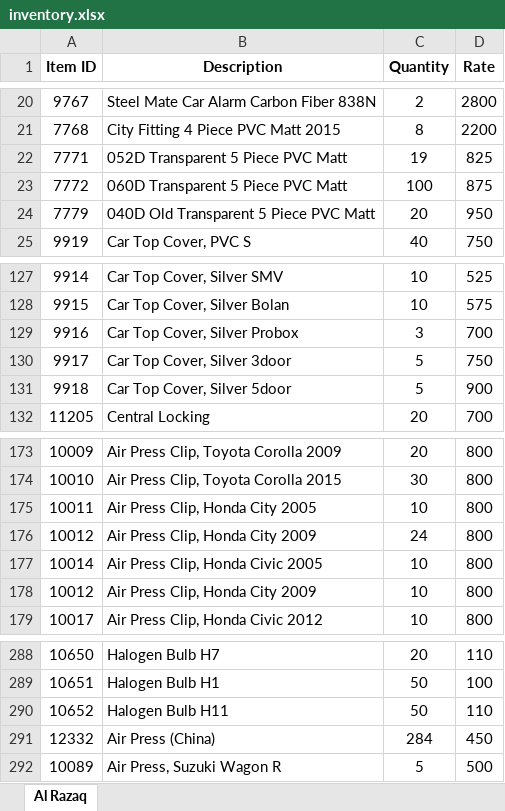
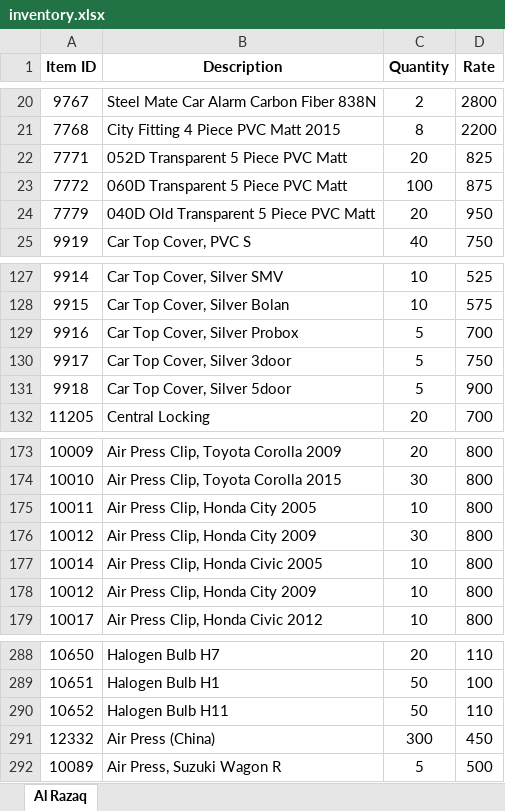
Before and after one commit to umer17/inventory-management, an Excel workbook: upload/inventory.xlsx, sheet Al Razaq, drawn as a sheet; only a part is shown, gaps mark what is left out; values as stored, in another font and other column widths than the file's, no borders; the diff covers the shown part only; the diff names each change by its address in the sheet, - before the commit and + after, or states it on an @@ line.

```diff
--- a/upload/inventory.xlsx (sheet Al Razaq)
+++ b/upload/inventory.xlsx (sheet Al Razaq)
-C22 (Quantity): 19
+C22 (Quantity): 20
-C129 (Quantity): 3
+C129 (Quantity): 5
-C176 (Quantity): 24
+C176 (Quantity): 30
-C291 (Quantity): 284
+C291 (Quantity): 300
```
Also changed, not shown: 4 removed rows and 8 edited cells elsewhere in this sheet, 24 other files.
